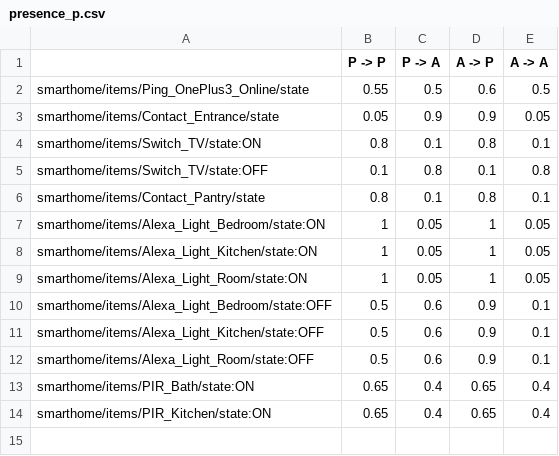
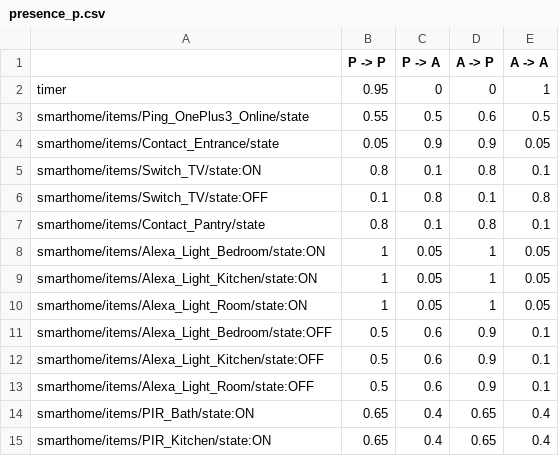
Before and after one commit to ipa-josh/smarthome_config, a CSV file: presence_p.csv, drawn as a sheet; the diff names each change by its address in the sheet, - before the commit and + after, or states it on an @@ line.

Commit message:
Update presence_p.csv

```diff
--- a/presence_p.csv
+++ b/presence_p.csv
+row 2: timer | 0.95 | 0 | 0 | 1
```
